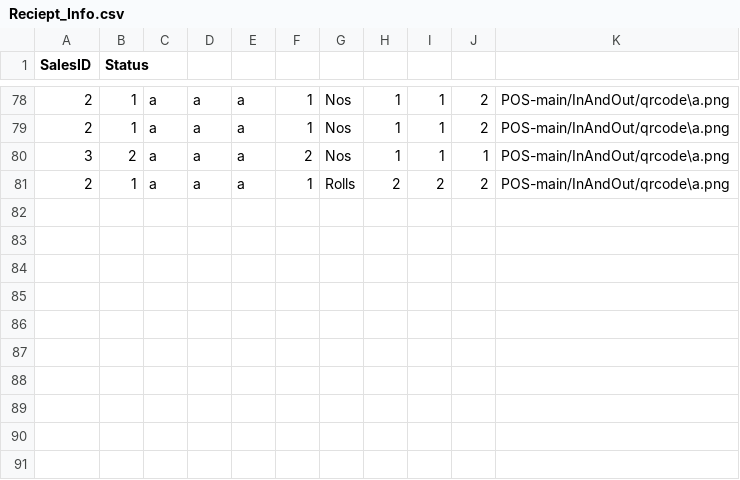
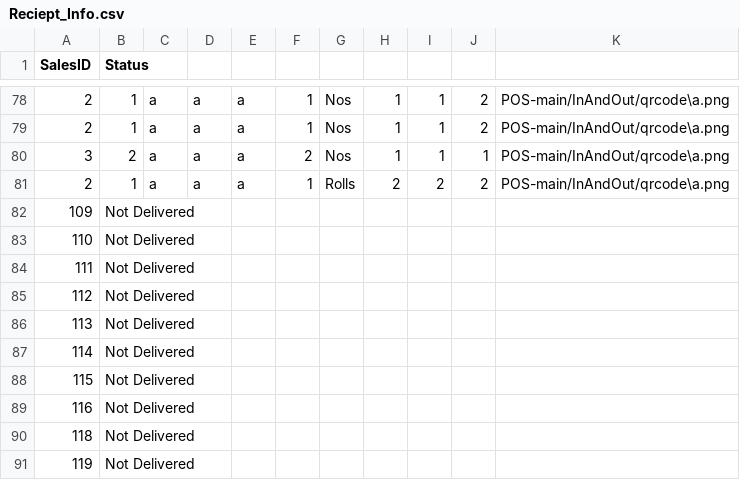
Before and after one commit to Feeder029/POS-main, a CSV file: Reciept_Info.csv, drawn as a sheet; only a part is shown, gaps mark what is left out; the diff names each change by its address in the sheet, - before the commit and + after, or states it on an @@ line.

```diff
--- a/Reciept_Info.csv
+++ b/Reciept_Info.csv
+row 82: 109 | Not Delivered
+row 83: 110 | Not Delivered
+row 84: 111 | Not Delivered
+row 85: 112 | Not Delivered
+row 86: 113 | Not Delivered
+row 87: 114 | Not Delivered
+row 88: 115 | Not Delivered
+row 89: 116 | Not Delivered
+row 90: 118 | Not Delivered
+row 91: 119 | Not Delivered
```
Also changed, not shown: POS-main/POS-ims/inventory.csv, 14 other files.
